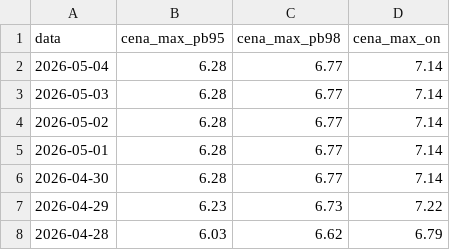
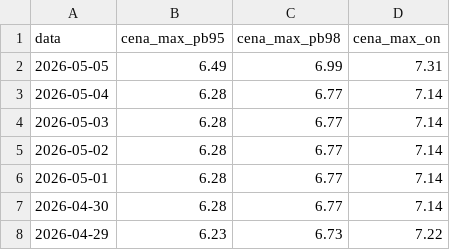
Before and after one commit to Majbor1/orlen_scraper, a CSV file: data/cena_max.csv, drawn as a sheet; only a part is shown; the shorter side is filled out with more unchanged rows.

```diff
--- a/data/cena_max.csv
+++ b/data/cena_max.csv
@@ -1,2 +1,3 @@
 data,cena_max_pb95,cena_max_pb98,cena_max_on
+2026-05-05,6.49,6.99,7.31
 2026-05-04,6.28,6.77,7.14
```
Also changed, not shown: 3 other files.
